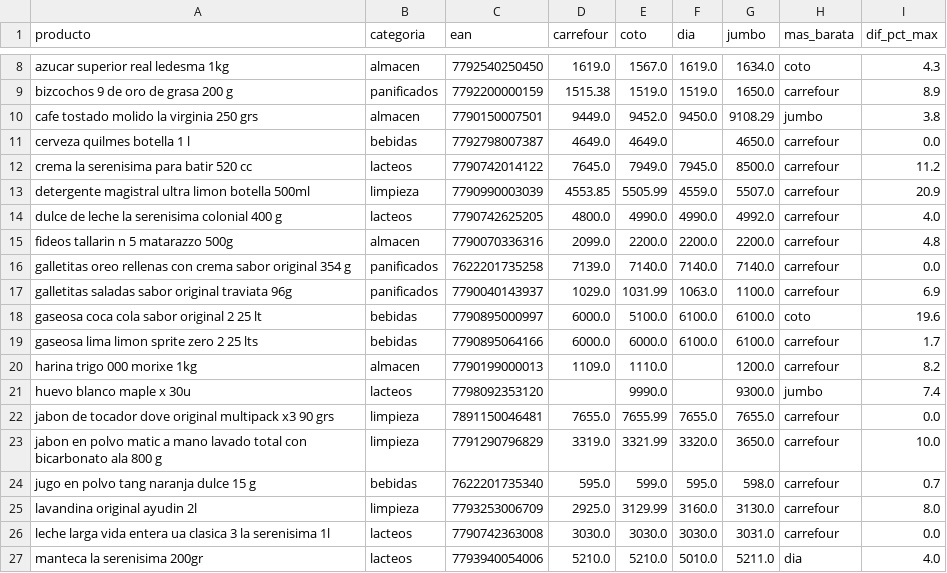
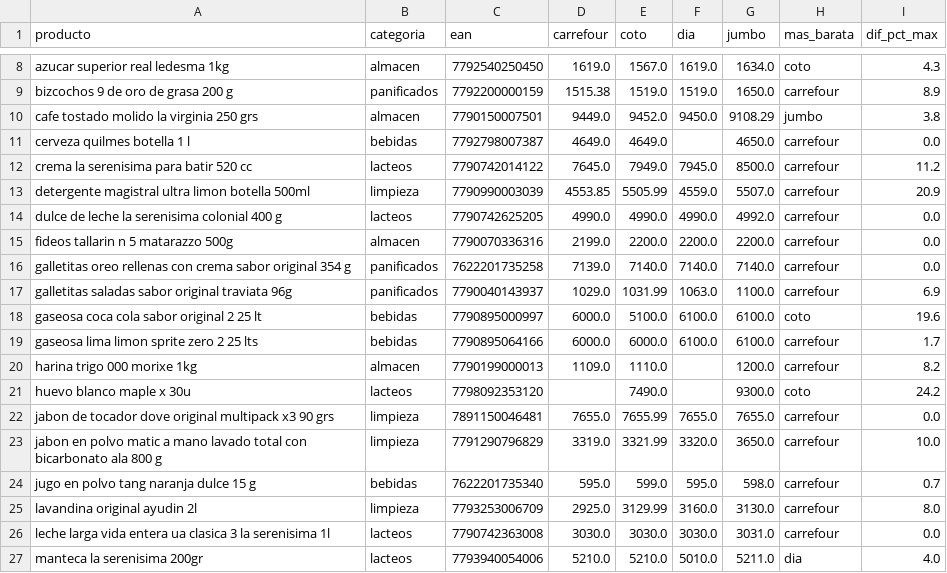
Before and after one commit to licgermancardenas-crypto/precios_argentina2026, a CSV file: data/public/comparador.csv, drawn as a sheet; only a part is shown, gaps mark what is left out.

```diff
--- a/data/public/comparador.csv
+++ b/data/public/comparador.csv
@@ -13,4 +13,4 @@ crema la serenisima para batir 520 cc,lacteos,7790742014122,7645.0,7949.0,7945.0
 detergente magistral ultra limon botella 500ml,limpieza,7790990003039,4553.85,5505.99,4559.0,5507.0,carrefour,20.9
-dulce de leche la serenisima colonial 400 g,lacteos,7790742625205,4800.0,4990.0,4990.0,4992.0,carrefour,4.0
-fideos tallarin n 5 matarazzo 500g,almacen,7790070336316,2099.0,2200.0,2200.0,2200.0,carrefour,4.8
+dulce de leche la serenisima colonial 400 g,lacteos,7790742625205,4990.0,4990.0,4990.0,4992.0,carrefour,0.0
+fideos tallarin n 5 matarazzo 500g,almacen,7790070336316,2199.0,2200.0,2200.0,2200.0,carrefour,0.0
 galletitas oreo rellenas con crema sabor original 354 g,panificados,7622201735258,7139.0,7140.0,7140.0,7140.0,carrefour,0.0
@@ -20,3 +20,3 @@ gaseosa lima limon sprite zero 2 25 lts,bebidas,7790895064166,6000.0,6000.0,6100
 harina trigo 000 morixe 1kg,almacen,7790199000013,1109.0,1110.0,,1200.0,carrefour,8.2
-huevo blanco maple x 30u,lacteos,7798092353120,,9990.0,,9300.0,jumbo,7.4
+huevo blanco maple x 30u,lacteos,7798092353120,,7490.0,,9300.0,coto,24.2
 jabon de tocador dove original multipack x3 90 grs,limpieza,7891150046481,7655.0,7655.99,7655.0,7655.0,carrefour,0.0
```
Also changed, not shown: data/public/indice_canasta.csv, data/public/regresores.csv, 12 other files.
